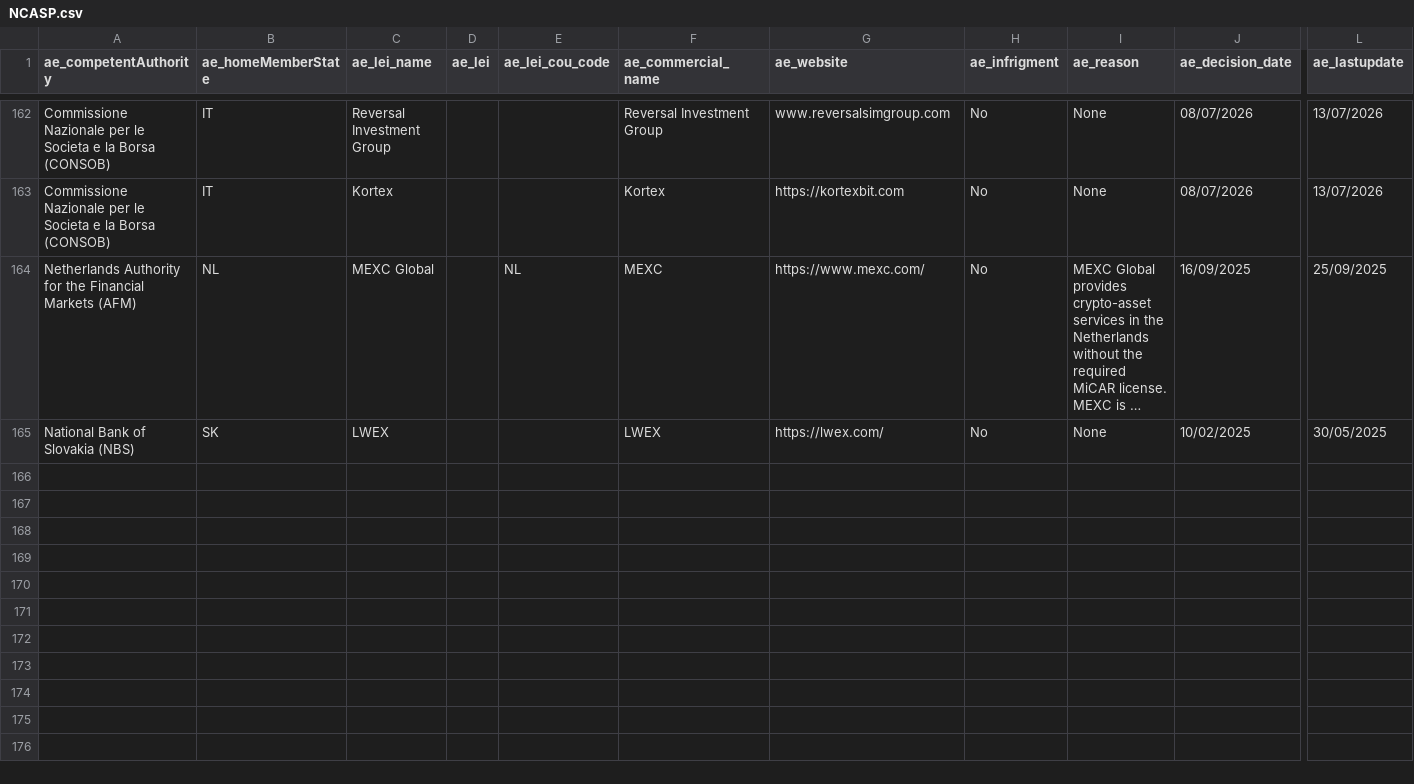
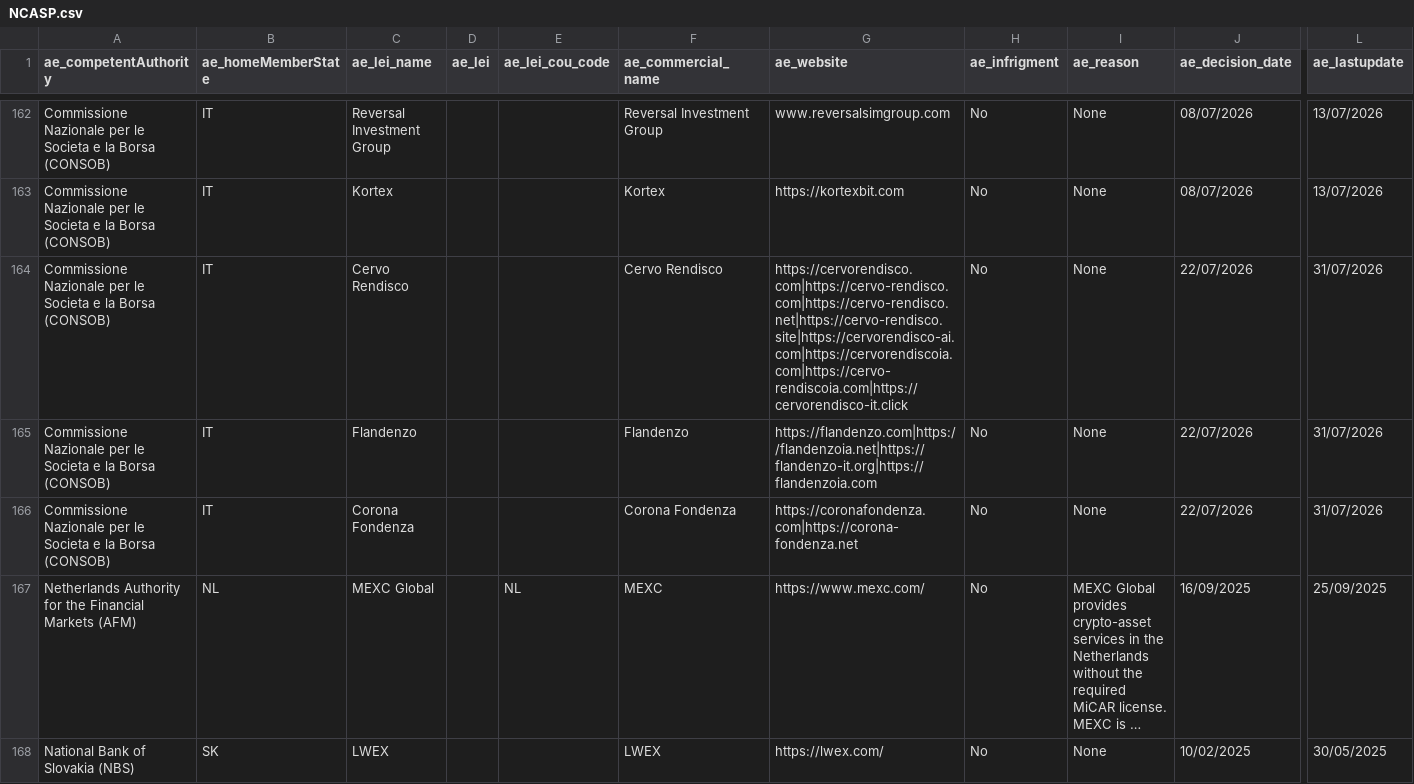
Before and after one commit to CASP-Tracker/mica-register-data, a CSV file: source/NCASP.csv, drawn as a sheet; only a part is shown, gaps mark what is left out; long unchanged cells end in …; rows hold the shown columns only; the diff names each change by its address in the sheet, - before the commit and + after, or states it on an @@ line.

Commit message:
ESMA refresh 2026-08-05: +15 CASPs (309 -> 324), +3 NCASP (164 -> 167), +1 EMT issuer (21 -> 22)
Covers three ESMA re-checks since the last commit (2026-07-25, 2026-08-03,
2026-08-05). CASPs: Aquilla Nummus (CY), BASQUE PAY (ES), Cloverum (CY),
FEEL MINING/WIGL ET OTHILA (FR), Finary (FR), Fintech Payments PSC (ES),
PM MTF LTD (CY), Shares (FR), Volksbank Raiffeisenbank Oberbayern Suedost (DE),
VR Bank Schleswig-Holstein Mitte (DE), VR-Bank Landau-Mengkofen (DE),
Woorton (FR), Volksbank eG - Die Gestalterbank (DE), VBU Volksbank im
Unterland eG (DE), VR-Bank Erding eG (DE). CRIPTAN passporting reverted
27 -> 1 market (ES) after an apparent ESMA correction of its own
over-expansion. NCASP: +3 CONSOB scam-domain entries (IT). EMT: +1 issuer,
Bridge Building S.A. (LU). Newest CASP record date 2026-08-04.

```diff
--- a/source/NCASP.csv
+++ b/source/NCASP.csv
+row 164: Commissione Nazionale per le Societa e la Borsa (CONSOB) | IT | Cervo Rendisco |  |  | Cervo Rendisco | https://cervorendisco.com|https://cervo-rendisco.com|https://cervo-rendisco.net|https://cervo-rendisco.site|https://cervorendisco-ai.com|https://cervorendiscoia.com|https://cervo-rendiscoia.com|https://cervorendisco-it.click | No | None | 22/07/2026 | 31/07/2026
+row 165: Commissione Nazionale per le Societa e la Borsa (CONSOB) | IT | Flandenzo |  |  | Flandenzo | https://flandenzo.com|https://flandenzoia.net|https://flandenzo-it.org|https://flandenzoia.com | No | None | 22/07/2026 | 31/07/2026
+row 166: Commissione Nazionale per le Societa e la Borsa (CONSOB) | IT | Corona Fondenza |  |  | Corona Fondenza | https://coronafondenza.com|https://corona-fondenza.net | No | None | 22/07/2026 | 31/07/2026
```
Also changed, not shown: source/EMTWP.csv, 6 other files.
